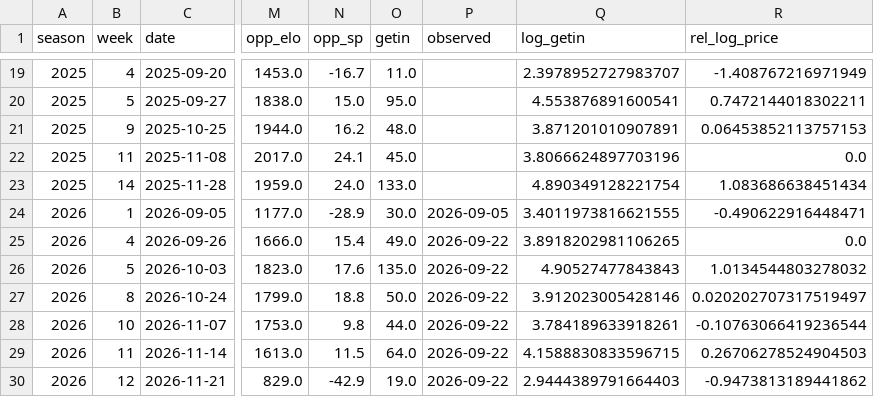
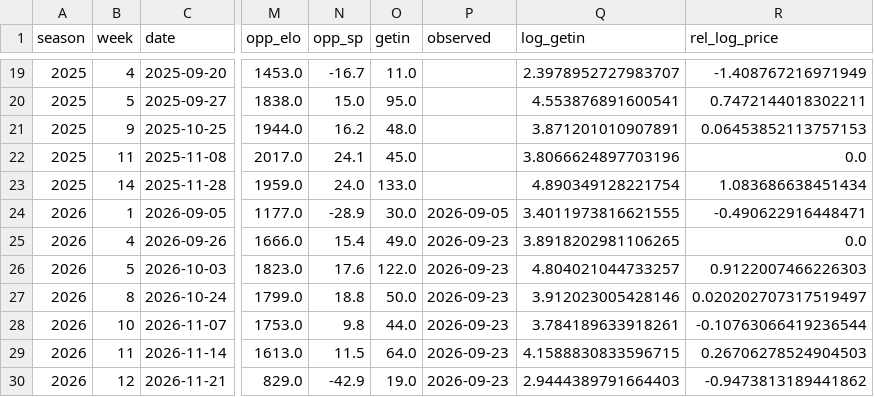
Before and after one commit to gardnerthornhill/msu-ticket-model, a CSV file: data/features.csv, drawn as a sheet; only a part is shown, gaps mark what is left out; the diff names each change by its address in the sheet, - before the commit and + after, or states it on an @@ line.

```diff
--- a/data/features.csv
+++ b/data/features.csv
-P25:P30 (observed): 2026-09-22
+P25:P30 (observed): 2026-09-23
-O26 (getin): 135.0
+O26 (getin): 122.0
-Q26 (log_getin): 4.90527477843843
+Q26 (log_getin): 4.804021044733257
-R26 (rel_log_price): 1.0134544803278032
+R26 (rel_log_price): 0.9122007466226303
```
Also changed, not shown: data/ticket_history.csv, data/tickets.csv, 37 other files.
